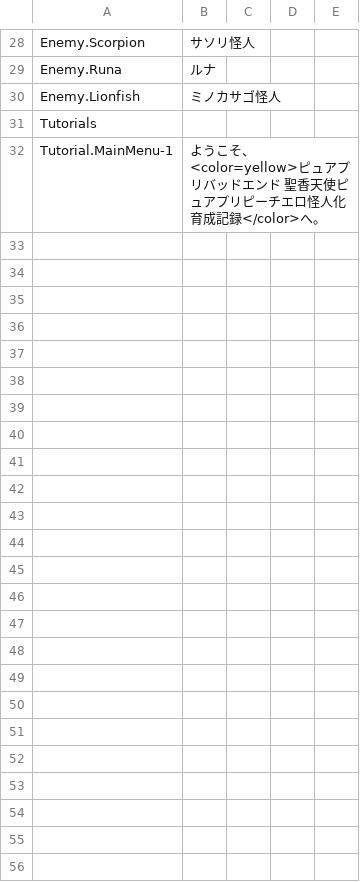
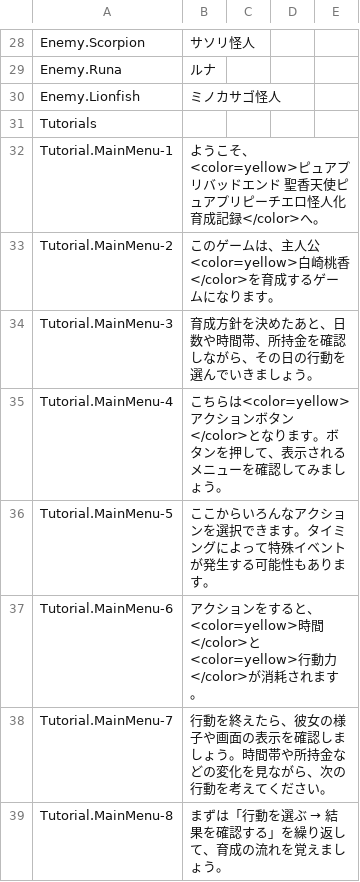
Before and after one commit to maryphun/Train, a CSV file: Assets/Resources/Localization/Menu.csv, drawn as a sheet; only a part is shown, gaps mark what is left out; the diff names each change by its address in the sheet, - before the commit and + after, or states it on an @@ line.

Commit message:
tutorial

```diff
--- a/Assets/Resources/Localization/Menu.csv
+++ b/Assets/Resources/Localization/Menu.csv
+row 33: Tutorial.MainMenu-2 | このゲームは、主人公<color=yellow>白崎桃香</color>を育成するゲームになります。
+row 34: Tutorial.MainMenu-3 | 育成方針を決めたあと、日数や時間帯、所持金を確認しながら、その日の行動を選んでいきましょう。
+row 35: Tutorial.MainMenu-4 | こちらは<color=yellow>アクションボタン</color>となります。ボタンを押して、表示されるメニューを確認してみましょう。
+row 36: Tutorial.MainMenu-5 | ここからいろんなアクションを選択できます。タイミングによって特殊イベントが発生する可能性もあります。
+row 37: Tutorial.MainMenu-6 | アクションをすると、<color=yellow>時間</color>と<color=yellow>行動力</color>が消耗されます。
+row 38: Tutorial.MainMenu-7 | 行動を終えたら、彼女の様子や画面の表示を確認しましょう。時間帯や所持金などの変化を見ながら、次の行動を考えてください。
+row 39: Tutorial.MainMenu-8 | まずは「行動を選ぶ → 結果を確認する」を繰り返して、育成の流れを覚えましょう。
```
Also changed, not shown: 6 other files.
